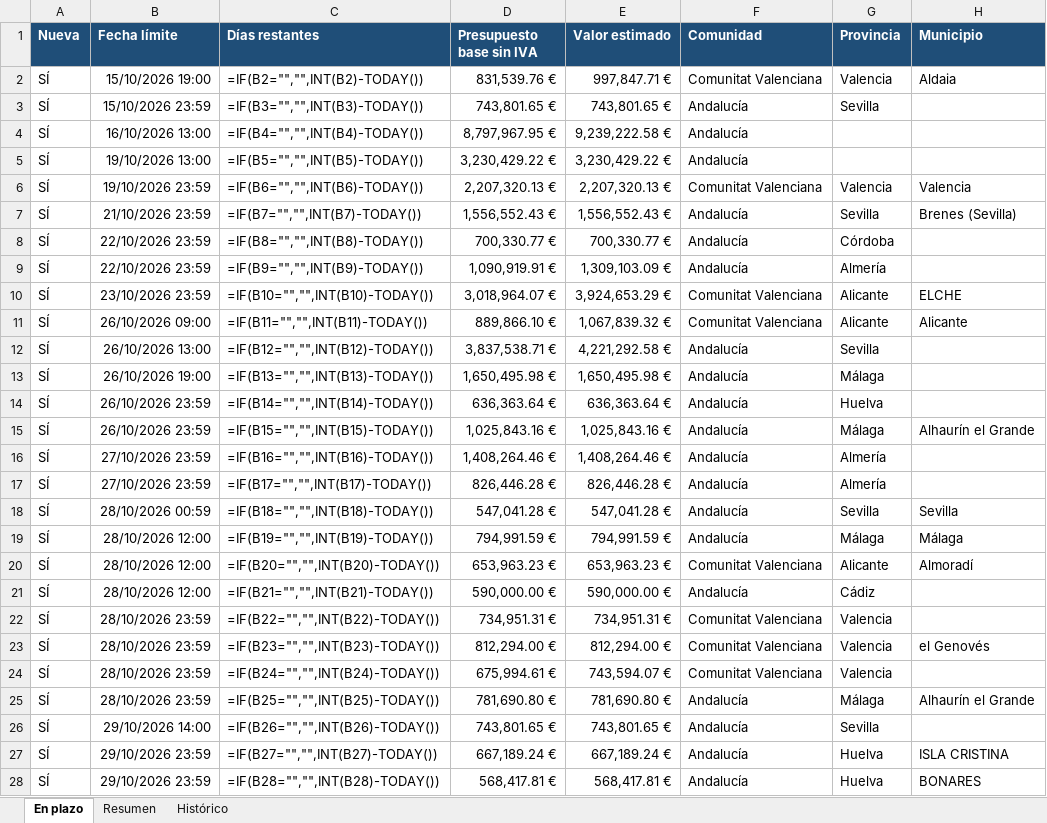
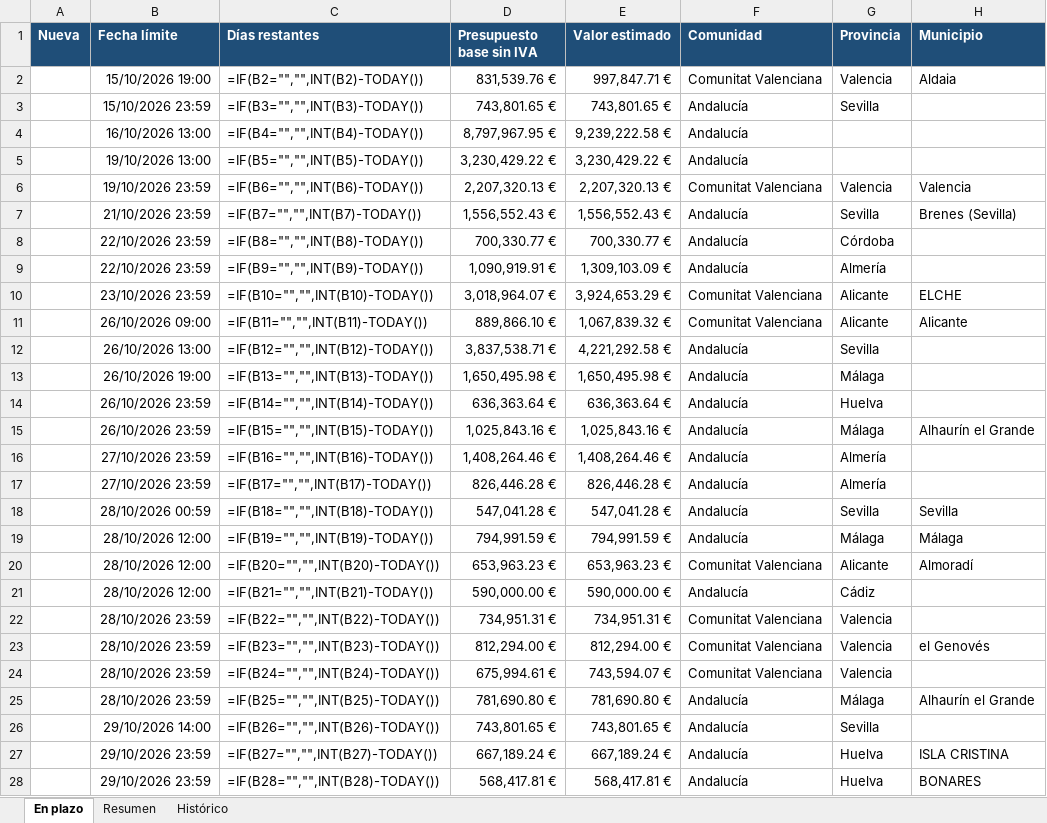
Before and after one commit to estudiosaitana-arch/Licitaciones-de-obra-p-blica, an Excel workbook: datos/licitaciones_en_plazo.xlsx, sheet En plazo, drawn as a sheet; only a part is shown; values as stored, in another font and other column widths than the file's, no borders; formulas without a stored value are shown as written; conditional formats and table styles not drawn; the diff covers the shown part only; the diff names each change by its address in the sheet, - before the commit and + after, or states it on an @@ line.

```diff
--- a/datos/licitaciones_en_plazo.xlsx (sheet En plazo)
+++ b/datos/licitaciones_en_plazo.xlsx (sheet En plazo)
-A2:A28 (Nueva): SÍ
+A2:A28 (Nueva): (empty)
```
Also changed, not shown: 22 edited cells elsewhere in this sheet, sheet Resumen, 1 other file.
